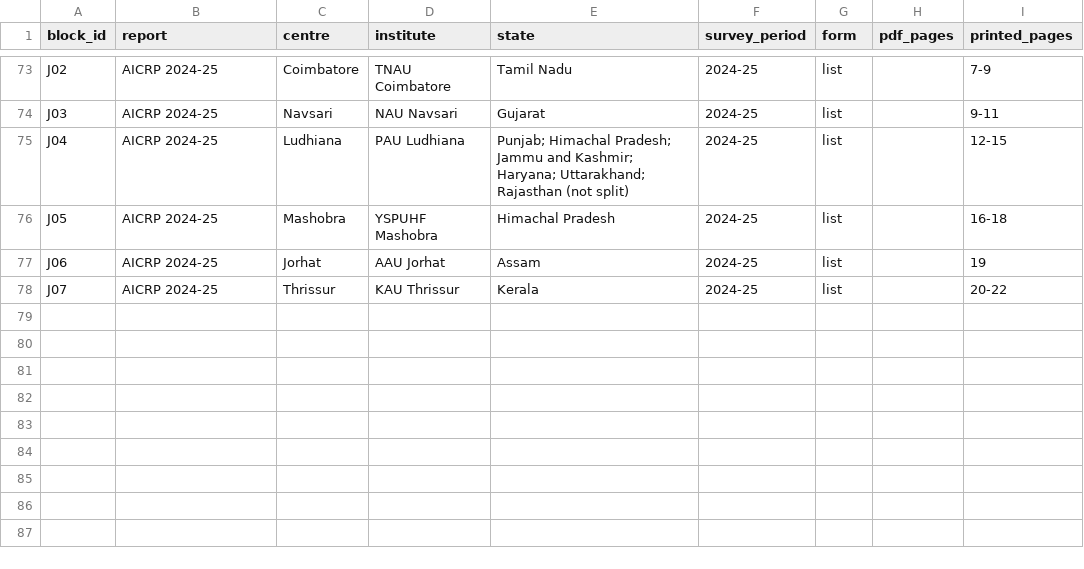
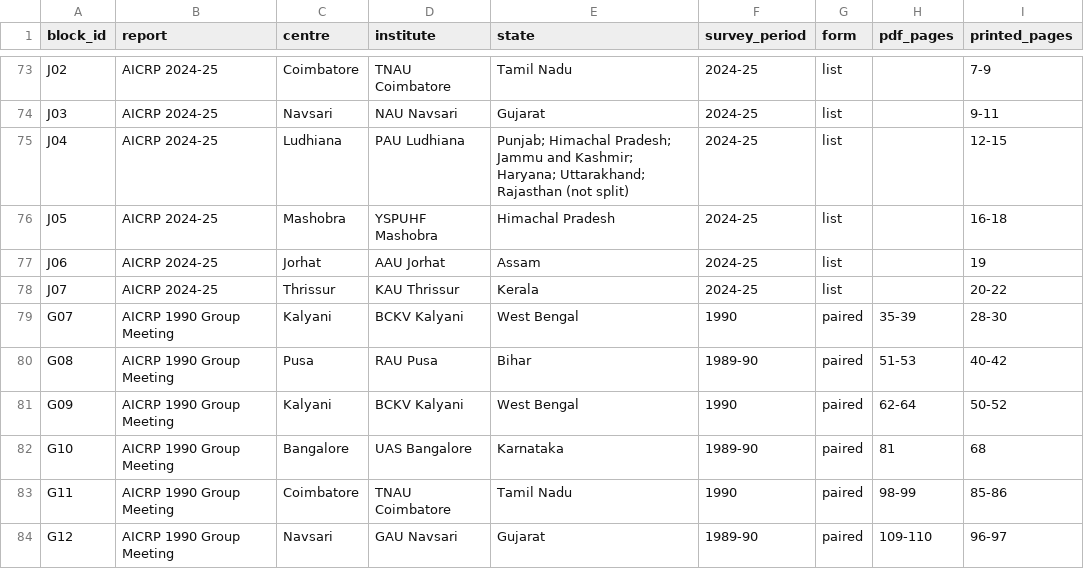
Before and after one commit to vkcvaibhav-eng/india-plant-mite-database, a CSV file: data/aicrp/transcription/blocks.csv, drawn as a sheet; only a part is shown, gaps mark what is left out; the diff names each change by its address in the sheet, - before the commit and + after, or states it on an @@ line.

```diff
--- a/data/aicrp/transcription/blocks.csv
+++ b/data/aicrp/transcription/blocks.csv
+row 79: G07 | AICRP 1990 Group Meeting | Kalyani | BCKV Kalyani | West Bengal | 1990 | paired | 35-39 | 28-30
+row 80: G08 | AICRP 1990 Group Meeting | Pusa | RAU Pusa | Bihar | 1989-90 | paired | 51-53 | 40-42
+row 81: G09 | AICRP 1990 Group Meeting | Kalyani | BCKV Kalyani | West Bengal | 1990 | paired | 62-64 | 50-52
+row 82: G10 | AICRP 1990 Group Meeting | Bangalore | UAS Bangalore | Karnataka | 1989-90 | paired | 81 | 68
+row 83: G11 | AICRP 1990 Group Meeting | Coimbatore | TNAU Coimbatore | Tamil Nadu | 1990 | paired | 98-99 | 85-86
+row 84: G12 | AICRP 1990 Group Meeting | Navsari | GAU Navsari | Gujarat | 1989-90 | paired | 109-110 | 96-97
```
Also changed, not shown: data/aicrp/aicrp_host_crosswalk.csv, data/aicrp/aicrp_species_state_vs_gm2023.csv, 5 other files.
